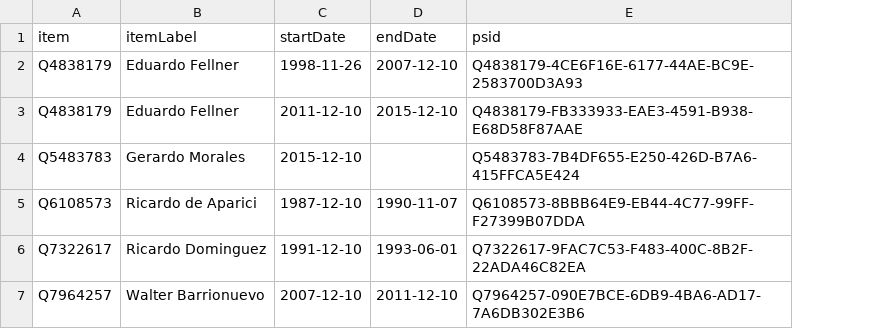
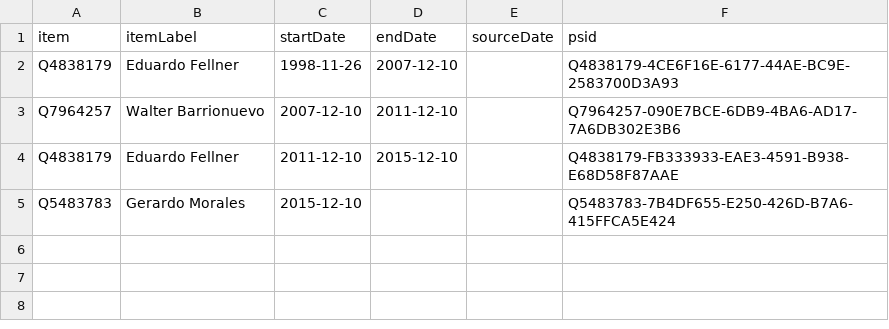
Before and after one commit to every-politician-scrapers/argentina-ministers, a CSV file: sources/governor-jujuy/wikidata.csv, drawn as a sheet; removed rows and columns are numbered as before the commit, all else as after; the diff names each change by its address in the sheet, - before the commit and + after, or states it on an @@ line.

```diff
--- a/sources/governor-jujuy/wikidata.csv
+++ b/sources/governor-jujuy/wikidata.csv
+column E (sourceDate), empty
@@ row 7 moved to row 3: Q7964257 @@
-row 5: Q6108573 | Ricardo de Aparici | 1987-12-10 | 1990-11-07 | Q6108573-8BBB64E9-EB44-4C77-99FF-F27399B07DDA
-row 6: Q7322617 | Ricardo Dominguez | 1991-12-10 | 1993-06-01 | Q7322617-9FAC7C53-F483-400C-8B2F-22ADA46C82EA
```
Also changed, not shown: sources/governor-jujuy/scraped.csv, 6 other files.
